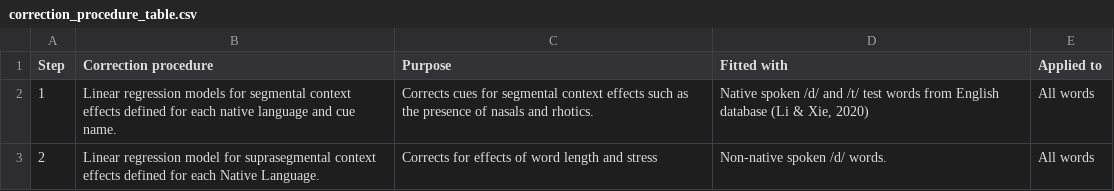
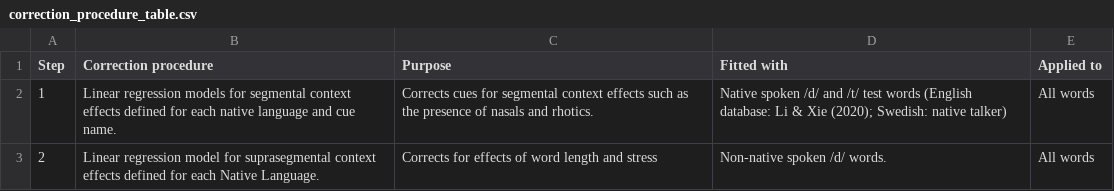
Before and after one commit to hlplab/computational_modeling_of_accent_adaptation_swedish_english, a CSV file: data/correction_procedure_table.csv, drawn as a sheet.

```diff
--- a/data/correction_procedure_table.csv
+++ b/data/correction_procedure_table.csv
@@ -1,3 +1,3 @@
 Step,Correction procedure,Purpose,Fitted with,Applied to
-1,Linear regression models for segmental context effects defined for each native language and cue name. ,Corrects cues for segmental context effects such as the presence of nasals and rhotics.,"Native spoken /d/ and /t/ test words from English database (Li & Xie, 2020)",All words
+1,Linear regression models for segmental context effects defined for each native language and cue name. ,Corrects cues for segmental context effects such as the presence of nasals and rhotics.,Native spoken /d/ and /t/ test words (English database: Li & Xie (2020); Swedish: native talker) ,All words
 2,Linear regression model for suprasegmental context effects defined for each Native Language. ,Corrects for effects of word length and stress,Non-native spoken /d/ words.,All words
```
Also changed, not shown: 1 other file.
